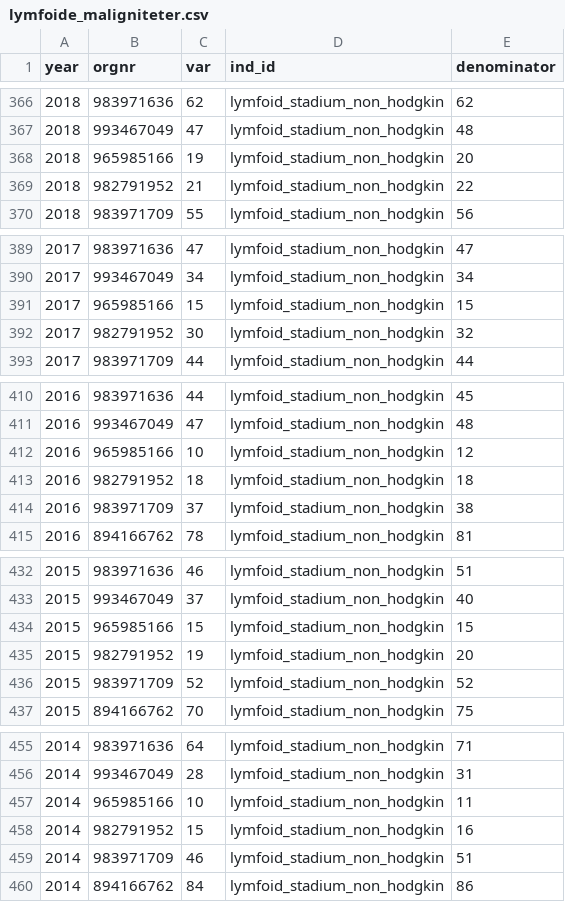
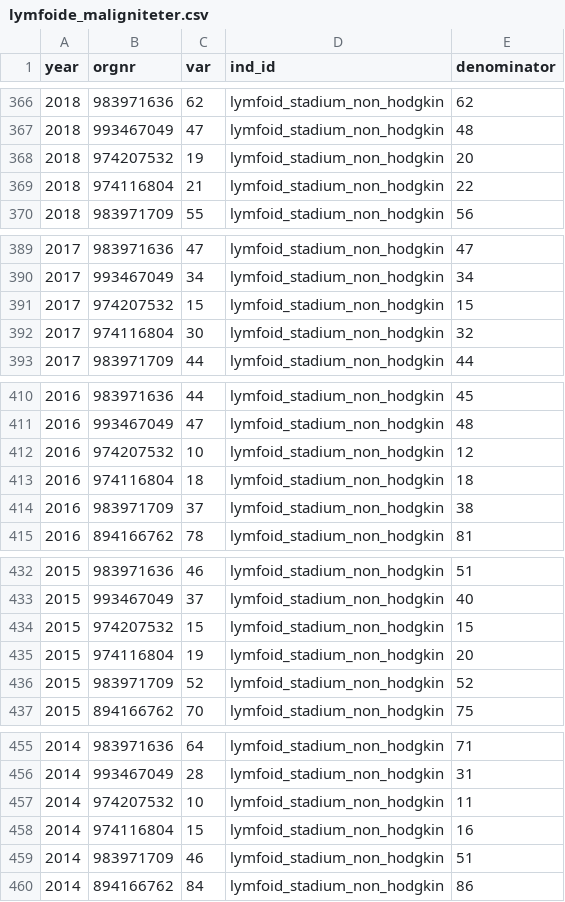
Before and after one commit to SKDE-Felles/qmongrdata, a CSV file: data-raw/lymfoide_maligniteter.csv, drawn as a sheet; only a part is shown, gaps mark what is left out; the diff covers the shown part only.

Commit message:
lymfoid: use lowest level for lovisenberg etc.

```diff
--- a/data-raw/lymfoide_maligniteter.csv
+++ b/data-raw/lymfoide_maligniteter.csv
@@ -367,4 +367,4 @@
 2018;993467049;47;"lymfoid_stadium_non_hodgkin";48
-2018;965985166;19;"lymfoid_stadium_non_hodgkin";20
-2018;982791952;21;"lymfoid_stadium_non_hodgkin";22
+2018;974207532;19;"lymfoid_stadium_non_hodgkin";20
+2018;974116804;21;"lymfoid_stadium_non_hodgkin";22
 2018;983971709;55;"lymfoid_stadium_non_hodgkin";56
@@ -390,4 +390,4 @@
 2017;993467049;34;"lymfoid_stadium_non_hodgkin";34
-2017;965985166;15;"lymfoid_stadium_non_hodgkin";15
-2017;982791952;30;"lymfoid_stadium_non_hodgkin";32
+2017;974207532;15;"lymfoid_stadium_non_hodgkin";15
+2017;974116804;30;"lymfoid_stadium_non_hodgkin";32
 2017;983971709;44;"lymfoid_stadium_non_hodgkin";44
@@ -411,4 +411,4 @@
 2016;993467049;47;"lymfoid_stadium_non_hodgkin";48
-2016;965985166;10;"lymfoid_stadium_non_hodgkin";12
-2016;982791952;18;"lymfoid_stadium_non_hodgkin";18
+2016;974207532;10;"lymfoid_stadium_non_hodgkin";12
+2016;974116804;18;"lymfoid_stadium_non_hodgkin";18
 2016;983971709;37;"lymfoid_stadium_non_hodgkin";38
@@ -433,4 +433,4 @@
 2015;993467049;37;"lymfoid_stadium_non_hodgkin";40
-2015;965985166;15;"lymfoid_stadium_non_hodgkin";15
-2015;982791952;19;"lymfoid_stadium_non_hodgkin";20
+2015;974207532;15;"lymfoid_stadium_non_hodgkin";15
+2015;974116804;19;"lymfoid_stadium_non_hodgkin";20
 2015;983971709;52;"lymfoid_stadium_non_hodgkin";52
@@ -456,4 +456,4 @@
 2014;993467049;28;"lymfoid_stadium_non_hodgkin";31
-2014;965985166;10;"lymfoid_stadium_non_hodgkin";11
-2014;982791952;15;"lymfoid_stadium_non_hodgkin";16
+2014;974207532;10;"lymfoid_stadium_non_hodgkin";11
+2014;974116804;15;"lymfoid_stadium_non_hodgkin";16
 2014;983971709;46;"lymfoid_stadium_non_hodgkin";51
```
Also changed, not shown: 19 edited cells elsewhere in this file.
